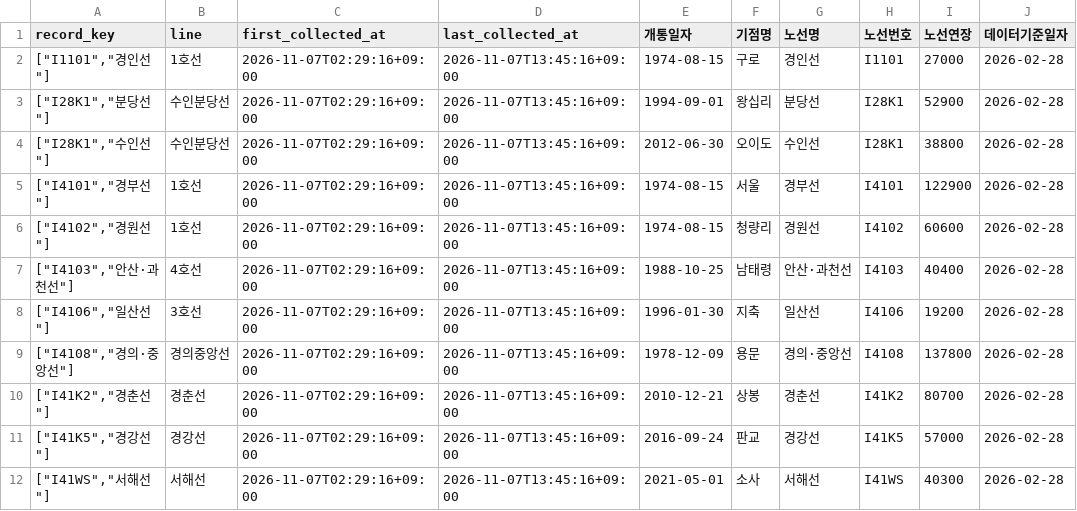
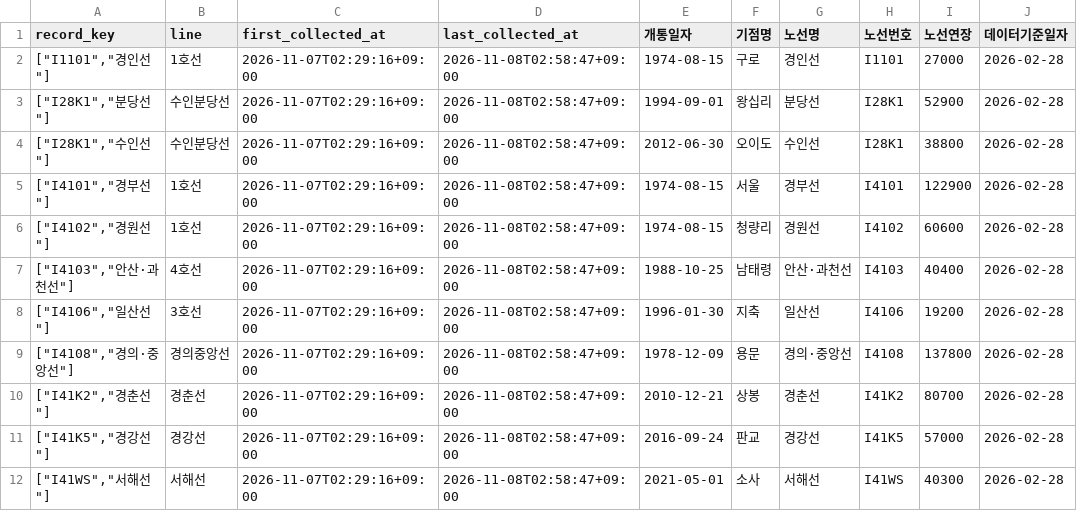
Before and after one commit to meaningGitt/Subway_crawler, a CSV file: runtime/exports/kric_korail_lines.csv, drawn as a sheet; only a part is shown; the diff names each change by its address in the sheet, - before the commit and + after, or states it on an @@ line.

```diff
--- a/runtime/exports/kric_korail_lines.csv
+++ b/runtime/exports/kric_korail_lines.csv
-D2:D12 (last_collected_at): 2026-11-07T13:45:16+09:00
+D2:D12 (last_collected_at): 2026-11-08T02:58:47+09:00
```
Also changed, not shown: runtime/exports/kric_station_inventory.csv, runtime/exports/kric_stations.csv, 8 other files.
